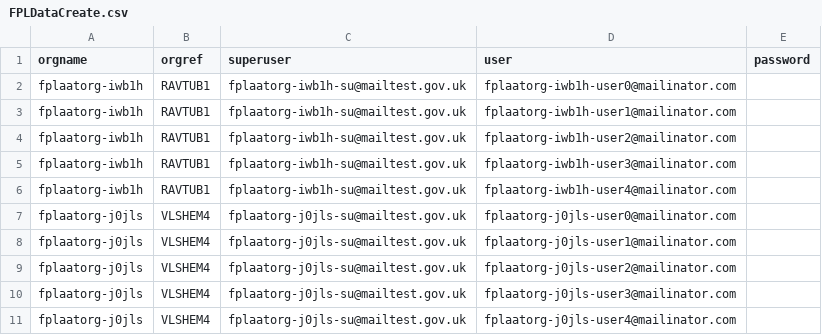
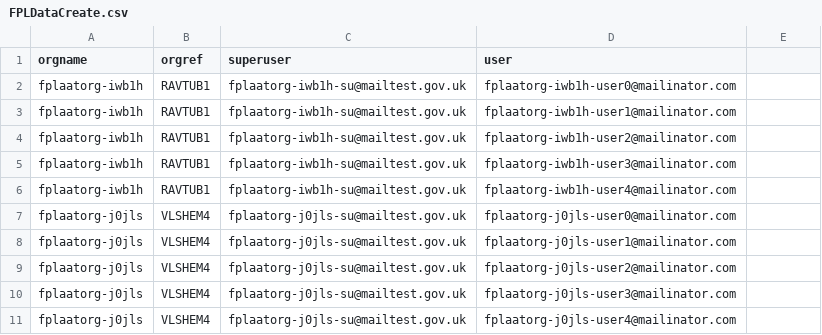
Before and after one commit to hmcts/fpl-performance-tests, a CSV file: src/gatling/resources/FPLDataCreate.csv, drawn as a sheet.

Commit message:
10 users

```diff
--- a/src/gatling/resources/FPLDataCreate.csv
+++ b/src/gatling/resources/FPLDataCreate.csv
@@ -1,2 +1,2 @@
-orgname,orgref,superuser,user,password
+orgname,orgref,superuser,user
 fplaatorg-iwb1h,RAVTUB1,fplaatorg-iwb1h-su@mailtest.gov.uk,fplaatorg-iwb1h-user0@mailinator.com
```
Also changed, not shown: 3 other files.
